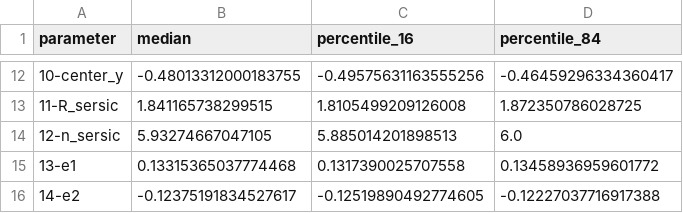
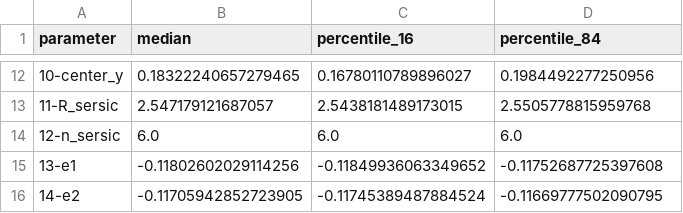
Before and after one commit to longjianchao/Hoopla-Backend-Service, a CSV file: Service/MCMC_modeling/Model_Fitting/output/result_summary.csv, drawn as a sheet; only a part is shown, gaps mark what is left out; the diff covers the shown part only.

```diff
--- a/Service/MCMC_modeling/Model_Fitting/output/result_summary.csv
+++ b/Service/MCMC_modeling/Model_Fitting/output/result_summary.csv
@@ -12,5 +12,5 @@ parameter,median,percentile_16,percentile_84
-10-center_y,-0.48013312000183755,-0.49575631163555256,-0.46459296334360417
-11-R_sersic,1.841165738299515,1.8105499209126008,1.872350786028725
-12-n_sersic,5.93274667047105,5.885014201898513,6.0
-13-e1,0.13315365037774468,0.1317390025707558,0.13458936959601772
-14-e2,-0.12375191834527617,-0.12519890492774605,-0.12227037716917388
+10-center_y,0.18322240657279465,0.16780110789896027,0.1984492277250956
+11-R_sersic,2.547179121687057,2.5438181489173015,2.5505778815959768
+12-n_sersic,6.0,6.0,6.0
+13-e1,-0.11802602029114256,-0.11849936063349652,-0.11752687725397608
+14-e2,-0.11705942852723905,-0.11745389487884524,-0.11669777502090795
```
Also changed, not shown: 30 edited cells elsewhere in this file, 9 other files.
